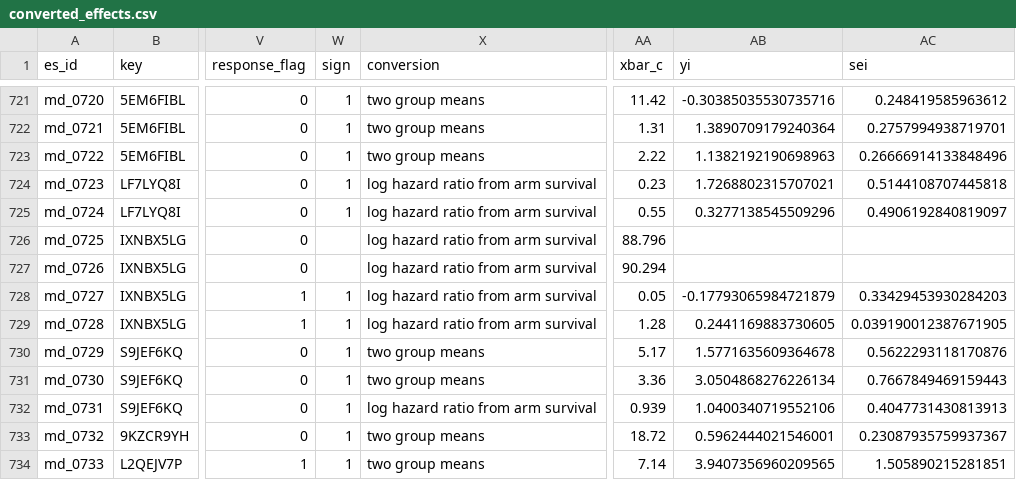
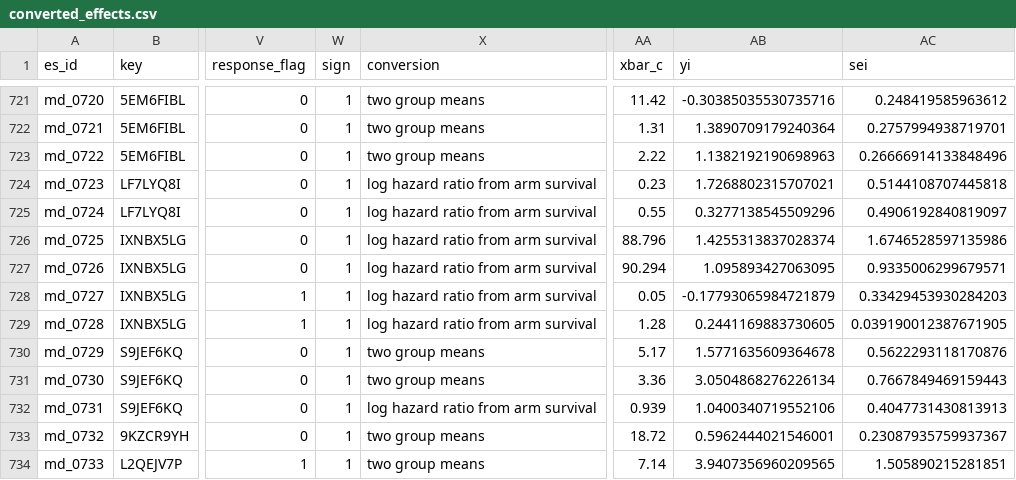
Before and after one commit to evansbrians/bmp_meta-analysis, a CSV file: data/db_mirror/converted_effects.csv, drawn as a sheet; only a part is shown, gaps mark what is left out; the diff names each change by its address in the sheet, - before the commit and + after, or states it on an @@ line.

```diff
--- a/data/db_mirror/converted_effects.csv
+++ b/data/db_mirror/converted_effects.csv
-W726:W727 (sign): (empty)
+W726:W727 (sign): 1
-AB726 (yi): (empty)
+AB726 (yi): 1.4255313837028374
-AC726 (sei): (empty)
+AC726 (sei): 1.6746528597135986
-AB727 (yi): (empty)
+AB727 (yi): 1.095893427063095
-AC727 (sei): (empty)
+AC727 (sei): 0.9335006299679571
```
Also changed, not shown: data/db_mirror/effect_sizes.csv.
